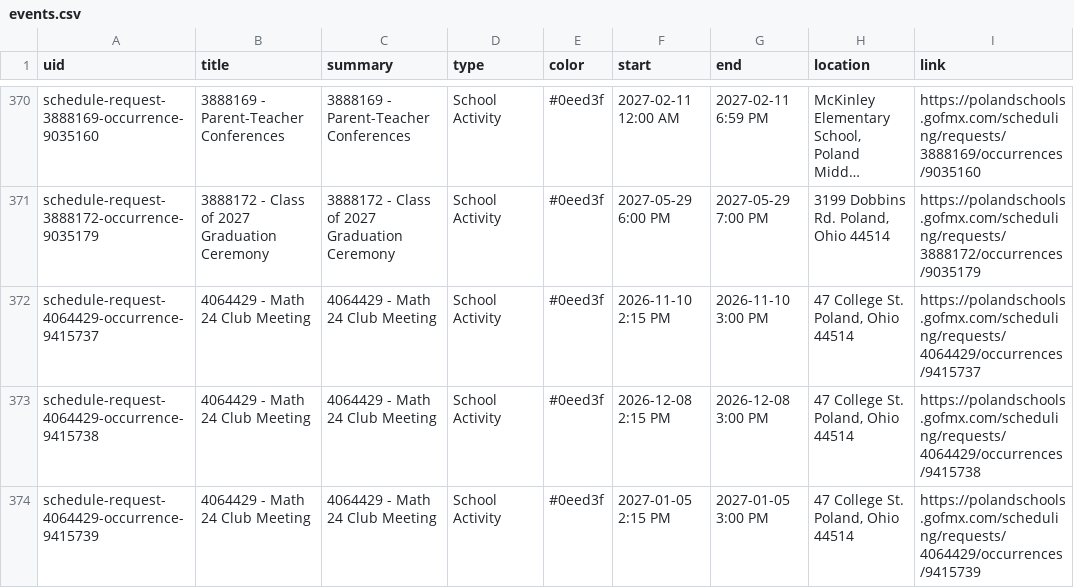
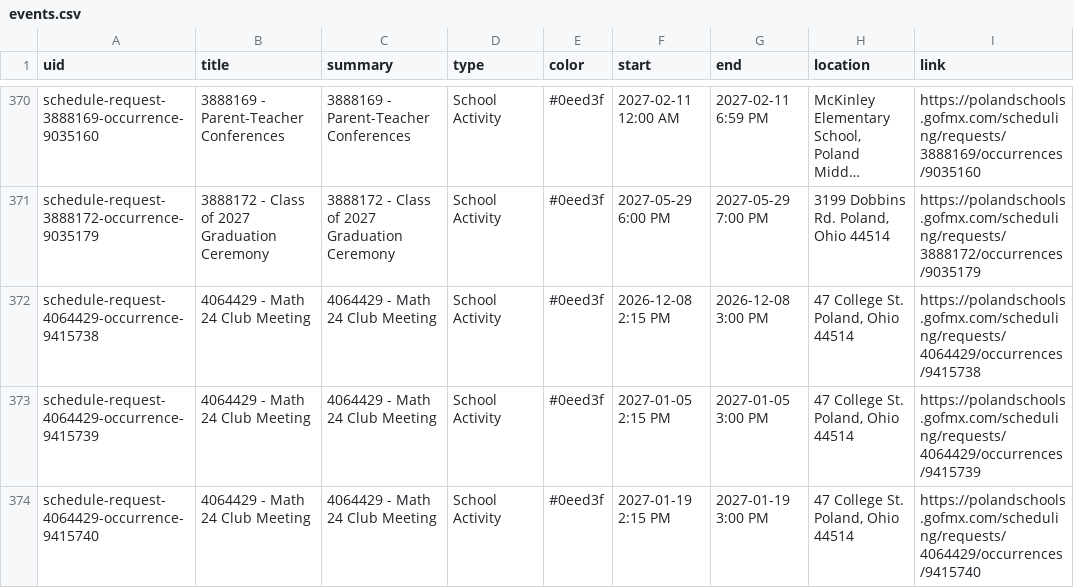
Before and after one commit to nruggieri-poland/calendar, a CSV file: output/events.csv, drawn as a sheet; only a part is shown, gaps mark what is left out; the shorter side is filled out with more unchanged rows; long unchanged cells end in …; the diff names each change by its address in the sheet, - before the commit and + after, or states it on an @@ line.

```diff
--- a/output/events.csv
+++ b/output/events.csv
-row 372: schedule-request-4064429-occurrence-9415737 | 4064429 - Math 24 Club Meeting | 4064429 - Math 24 Club Meeting | School Activity | #0eed3f | 2026-11-10 2:15 PM | 2026-11-10 3:00 PM | 47 College St. Poland, Ohio 44514 | https://polandschools.gofmx.com/scheduling/requests/4064429/occurrences/9415737
```
Also changed, not shown: 3 other files.
